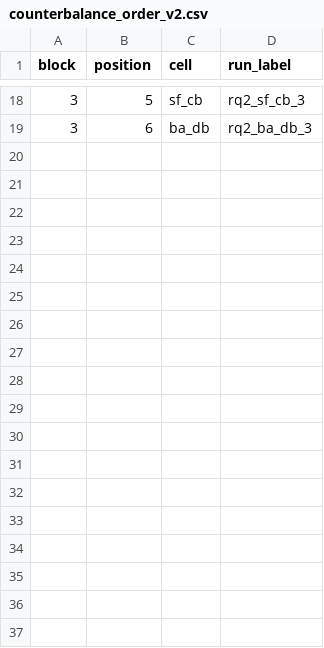
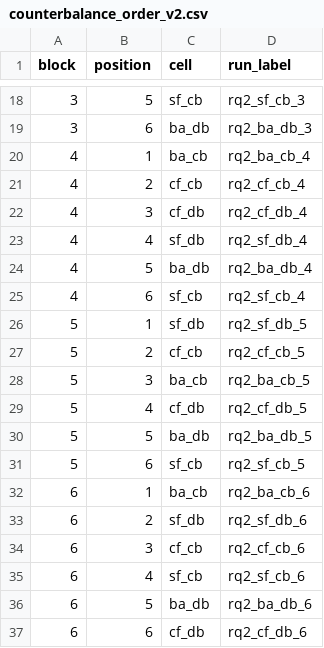
Before and after one commit to poioe20p/efficient-storage-in-edge-scenarios, a CSV file: docs/operation/testing/experiment/v2/rq2/counterbalance_order_v2.csv, drawn as a sheet; only a part is shown, gaps mark what is left out.

```diff
--- a/docs/operation/testing/experiment/v2/rq2/counterbalance_order_v2.csv
+++ b/docs/operation/testing/experiment/v2/rq2/counterbalance_order_v2.csv
@@ -19 +19,19 @@ block,position,cell,run_label
 3,6,ba_db,rq2_ba_db_3
+4,1,ba_cb,rq2_ba_cb_4
+4,2,cf_cb,rq2_cf_cb_4
+4,3,cf_db,rq2_cf_db_4
+4,4,sf_db,rq2_sf_db_4
+4,5,ba_db,rq2_ba_db_4
+4,6,sf_cb,rq2_sf_cb_4
+5,1,sf_db,rq2_sf_db_5
+5,2,cf_cb,rq2_cf_cb_5
+5,3,ba_cb,rq2_ba_cb_5
+5,4,cf_db,rq2_cf_db_5
+5,5,ba_db,rq2_ba_db_5
+5,6,sf_cb,rq2_sf_cb_5
+6,1,ba_cb,rq2_ba_cb_6
+6,2,sf_db,rq2_sf_db_6
+6,3,cf_cb,rq2_cf_cb_6
+6,4,sf_cb,rq2_sf_cb_6
+6,5,ba_db,rq2_ba_db_6
+6,6,cf_db,rq2_cf_db_6
```
Also changed, not shown: 4 other files.
